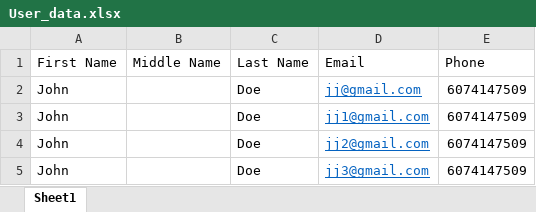
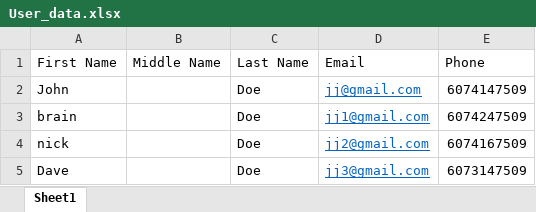
Before and after one commit to nagarajanceg/material-ui, an Excel workbook: src/mocks/User_data.xlsx, sheet Sheet1, drawn as a sheet; values as stored, in another font and other column widths than the file's, no borders; the diff names each change by its address in the sheet, - before the commit and + after, or states it on an @@ line.

```diff
--- a/src/mocks/User_data.xlsx (sheet Sheet1)
+++ b/src/mocks/User_data.xlsx (sheet Sheet1)
-A3 (First Name): John
+A3 (First Name): brain
-E3 (Phone): 6074147509
+E3 (Phone): 6074247509
-A4 (First Name): John
+A4 (First Name): nick
-E4 (Phone): 6074147509
+E4 (Phone): 6074167509
-A5 (First Name): John
+A5 (First Name): Dave
-E5 (Phone): 6074147509
+E5 (Phone): 6073147509
```
Also changed, not shown: 7 other files.
